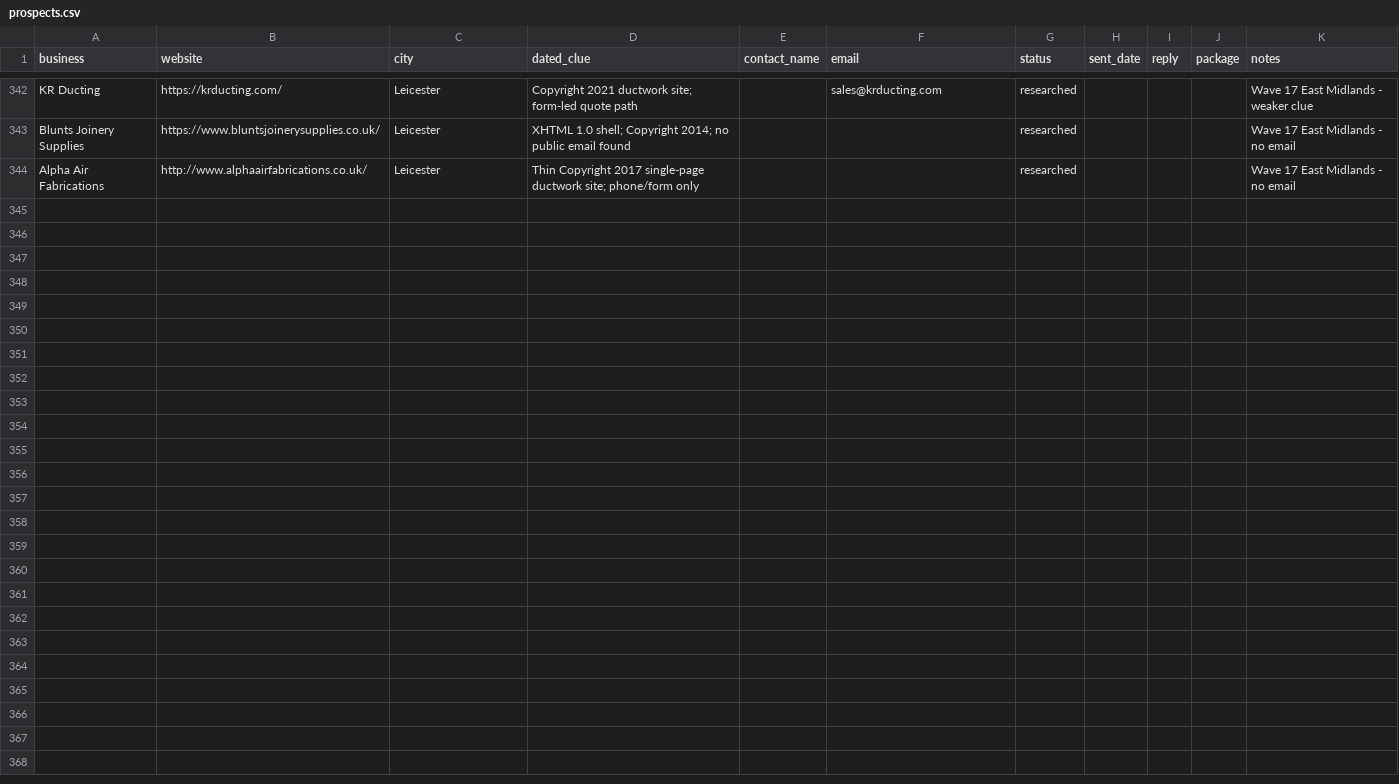
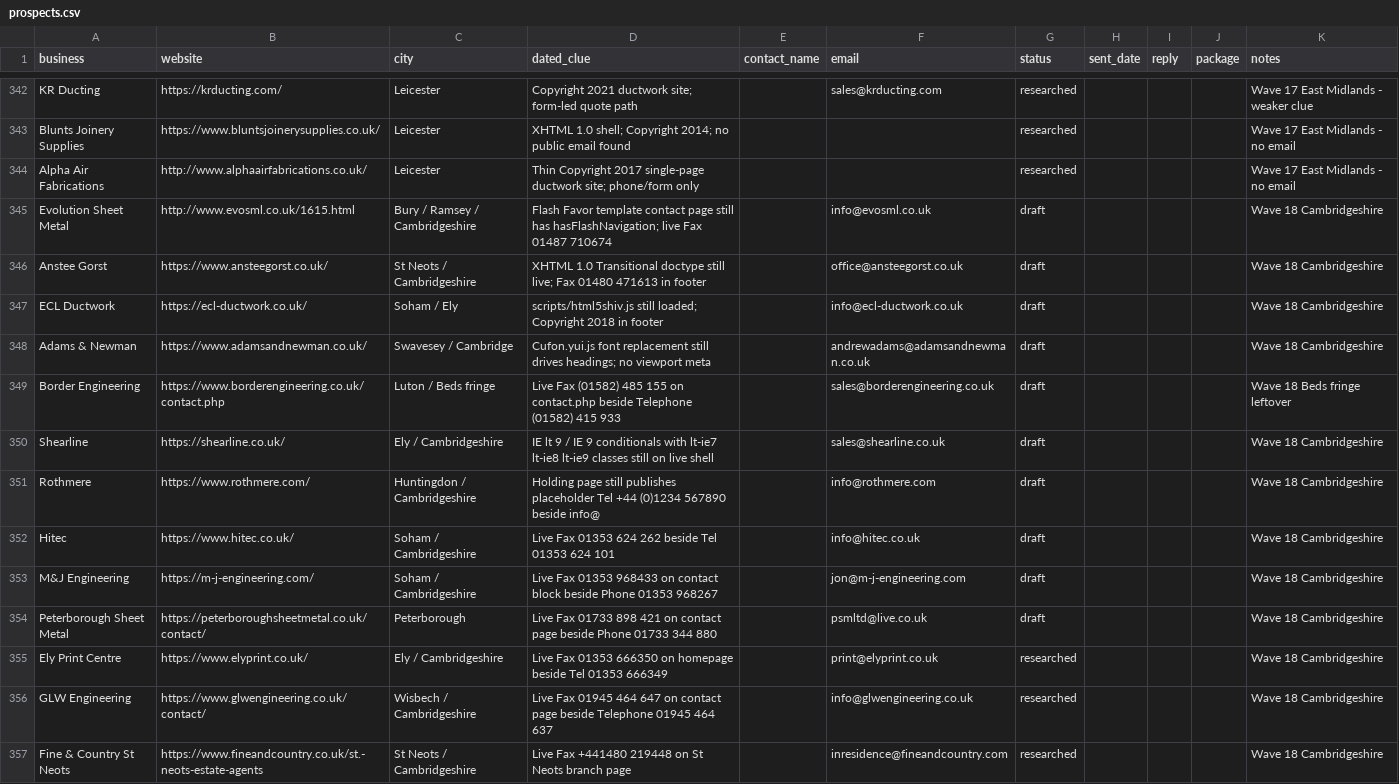
Before and after one commit to menacesahota/roguemodern, a CSV file: outreach/prospects.csv, drawn as a sheet; only a part is shown, gaps mark what is left out; the diff covers the shown part only.

```diff
--- a/outreach/prospects.csv
+++ b/outreach/prospects.csv
@@ -344 +344,14 @@ Blunts Joinery Supplies,https://www.bluntsjoinerysupplies.co.uk/,Leicester,XHTML
 Alpha Air Fabrications,http://www.alphaairfabrications.co.uk/,Leicester,Thin Copyright 2017 single-page ductwork site; phone/form only,,,researched,,,,Wave 17 East Midlands - no email
+Evolution Sheet Metal,http://www.evosml.co.uk/1615.html,Bury / Ramsey / Cambridgeshire,Flash Favor template contact page still has hasFlashNavigation; live Fax 01487 710674,,info@evosml.co.uk,draft,,,,Wave 18 Cambridgeshire
+Anstee Gorst,https://www.ansteegorst.co.uk/,St Neots / Cambridgeshire,XHTML 1.0 Transitional doctype still live; Fax 01480 471613 in footer,,office@ansteegorst.co.uk,draft,,,,Wave 18 Cambridgeshire
+ECL Ductwork,https://ecl-ductwork.co.uk/,Soham / Ely,scripts/html5shiv.js still loaded; Copyright 2018 in footer,,info@ecl-ductwork.co.uk,draft,,,,Wave 18 Cambridgeshire
+Adams & Newman,https://www.adamsandnewman.co.uk/,Swavesey / Cambridge,Cufon.yui.js font replacement still drives headings; no viewport meta,,andrewadams@adamsandnewman.co.uk,draft,,,,Wave 18 Cambridgeshire
+Border Engineering,https://www.borderengineering.co.uk/contact.php,Luton / Beds fringe,Live Fax (01582) 485 155 on contact.php beside Telephone (01582) 415 933,,sales@borderengineering.co.uk,draft,,,,Wave 18 Beds fringe leftover
+Shearline,https://shearline.co.uk/,Ely / Cambridgeshire,IE lt 9 / IE 9 conditionals with lt-ie7 lt-ie8 lt-ie9 classes still on live shell,,sales@shearline.co.uk,draft,,,,Wave 18 Cambridgeshire
+Rothmere,https://www.rothmere.com/,Huntingdon / Cambridgeshire,Holding page still publishes placeholder Tel +44 (0)1234 567890 beside info@,,info@rothmere.com,draft,,,,Wave 18 Cambridgeshire
+Hitec,https://www.hitec.co.uk/,Soham / Cambridgeshire,Live Fax 01353 624 262 beside Tel 01353 624 101,,info@hitec.co.uk,draft,,,,Wave 18 Cambridgeshire
+M&J Engineering,https://m-j-engineering.com/,Soham / Cambridgeshire,Live Fax 01353 968433 on contact block beside Phone 01353 968267,,jon@m-j-engineering.com,draft,,,,Wave 18 Cambridgeshire
+Peterborough Sheet Metal,https://peterboroughsheetmetal.co.uk/contact/,Peterborough,Live Fax 01733 898 421 on contact page beside Phone 01733 344 880,,psmltd@live.co.uk,draft,,,,Wave 18 Cambridgeshire
+Ely Print Centre,https://www.elyprint.co.uk/,Ely / Cambridgeshire,Live Fax 01353 666350 on homepage beside Tel 01353 666349,,print@elyprint.co.uk,researched,,,,Wave 18 Cambridgeshire
+GLW Engineering,https://www.glwengineering.co.uk/contact/,Wisbech / Cambridgeshire,Live Fax 01945 464 647 on contact page beside Telephone 01945 464 637,,info@glwengineering.co.uk,researched,,,,Wave 18 Cambridgeshire
+Fine & Country St Neots,https://www.fineandcountry.co.uk/st.-neots-estate-agents,St Neots / Cambridgeshire,Live Fax +441480 219448 on St Neots branch page,,inresidence@fineandcountry.com,researched,,,,Wave 18 Cambridgeshire
```
Also changed, not shown: 12 added rows elsewhere in this file, 2 other files.
